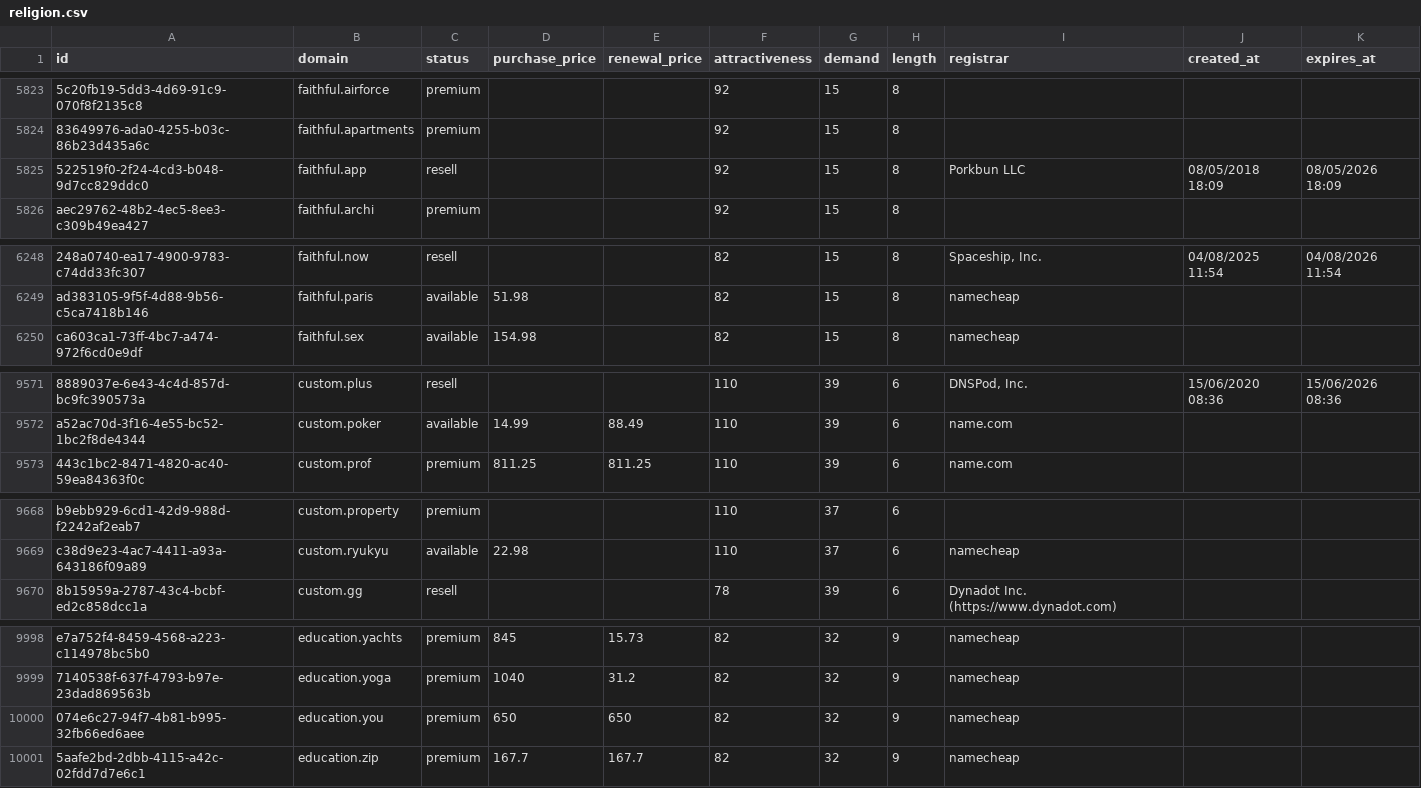
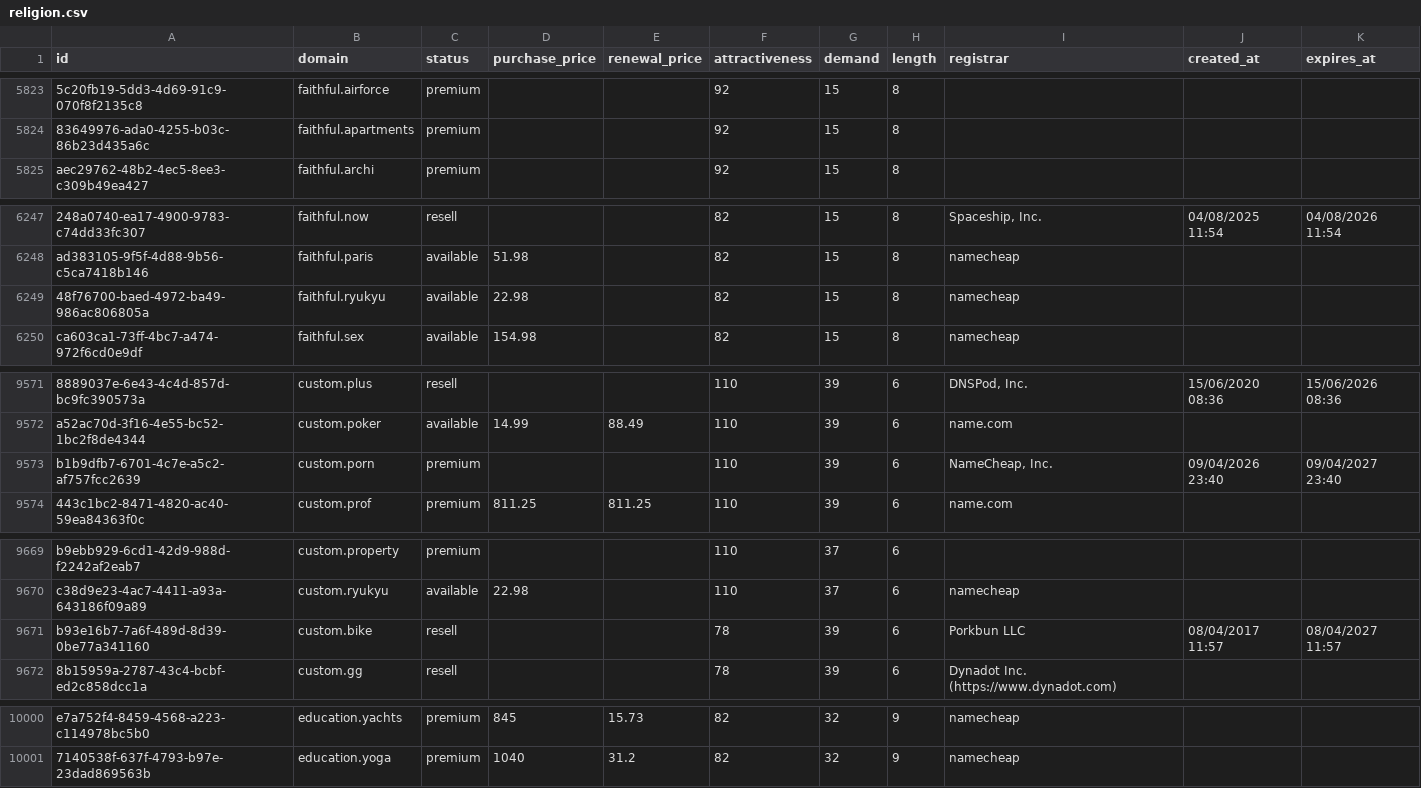
Before and after one commit to UniqueDomains/religion-oneword-domains, a CSV file: religion.csv, drawn as a sheet; only a part is shown, gaps mark what is left out; removed rows and columns are numbered as before the commit, all else as after; the diff covers the shown part only; the diff names each change by its address in the sheet, - before the commit and + after, or states it on an @@ line.

Commit message:
Domains update

```diff
--- a/religion.csv
+++ b/religion.csv
-row 5825: 522519f0-2f24-4cd3-b048-9d7cc829ddc0 | faithful.app | resell |  |  | 92 | 15 | 8 | Porkbun LLC | 08/05/2018 18:09 | 08/05/2026 18:09
+row 6249: 48f76700-baed-4972-ba49-986ac806805a | faithful.ryukyu | available | 22.98 |  | 82 | 15 | 8 | namecheap
+row 9573: b1b9dfb7-6701-4c7e-a5c2-af757fcc2639 | custom.porn | premium |  |  | 110 | 39 | 6 | NameCheap, Inc. | 09/04/2026 23:40 | 09/04/2027 23:40
+row 9671: b93e16b7-7a6f-489d-8d39-0be77a341160 | custom.bike | resell |  |  | 78 | 39 | 6 | Porkbun LLC | 08/04/2017 11:57 | 08/04/2027 11:57
-row 10000: 074e6c27-94f7-4b81-b995-32fb66ed6aee | education.you | premium | 650 | 650 | 82 | 32 | 9 | namecheap
-row 10001: 5aafe2bd-2dbb-4115-a42c-02fdd7d7e6c1 | education.zip | premium | 167.7 | 167.7 | 82 | 32 | 9 | namecheap
```
Also changed, not shown: 4 edited cells elsewhere in this file, 4 other files.
